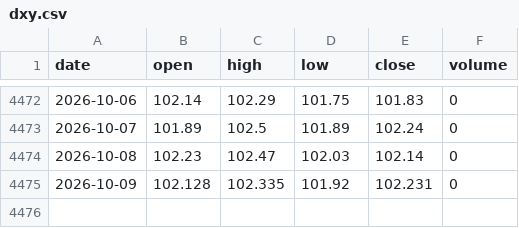
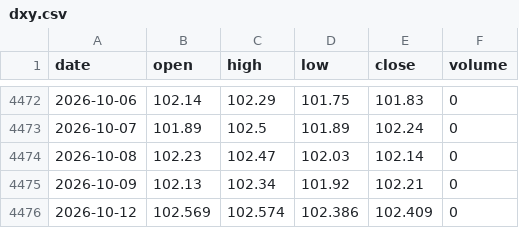
Before and after one commit to 0xtrvkc/dynamic-btc-dxy-analytics-dashboard, a CSV file: data/dxy.csv, drawn as a sheet; only a part is shown, gaps mark what is left out.

```diff
--- a/data/dxy.csv
+++ b/data/dxy.csv
@@ -4474,2 +4474,3 @@ date,open,high,low,close,volume
 2026-10-08,102.23,102.47,102.03,102.14,0
-2026-10-09,102.128,102.335,101.92,102.231,0
+2026-10-09,102.13,102.34,101.92,102.21,0
+2026-10-12,102.569,102.574,102.386,102.409,0
```
Also changed, not shown: 2 other files.
